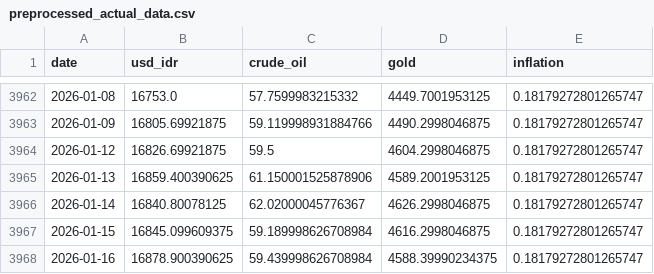
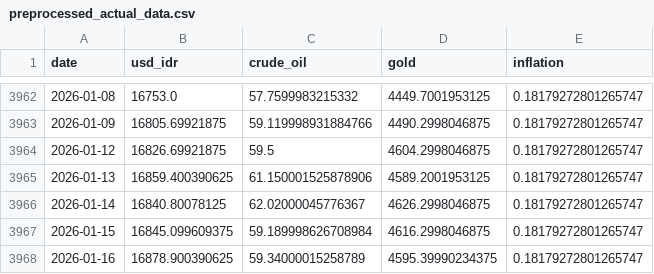
Before and after one commit to Sevinee/usd-idr-dashboard-prediction, a CSV file: preprocessed_actual_data.csv, drawn as a sheet; only a part is shown, gaps mark what is left out.

```diff
--- a/preprocessed_actual_data.csv
+++ b/preprocessed_actual_data.csv
@@ -3967,2 +3967,2 @@ date,usd_idr,crude_oil,gold,inflation
 2026-01-15,16845.099609375,59.189998626708984,4616.2998046875,0.18179272801265747
-2026-01-16,16878.900390625,59.439998626708984,4588.39990234375,0.18179272801265747
+2026-01-16,16878.900390625,59.34000015258789,4595.39990234375,0.18179272801265747
```
Also changed, not shown: usd_idr_actual.csv, usd_idr_pred_latest.csv, 1 other file.
